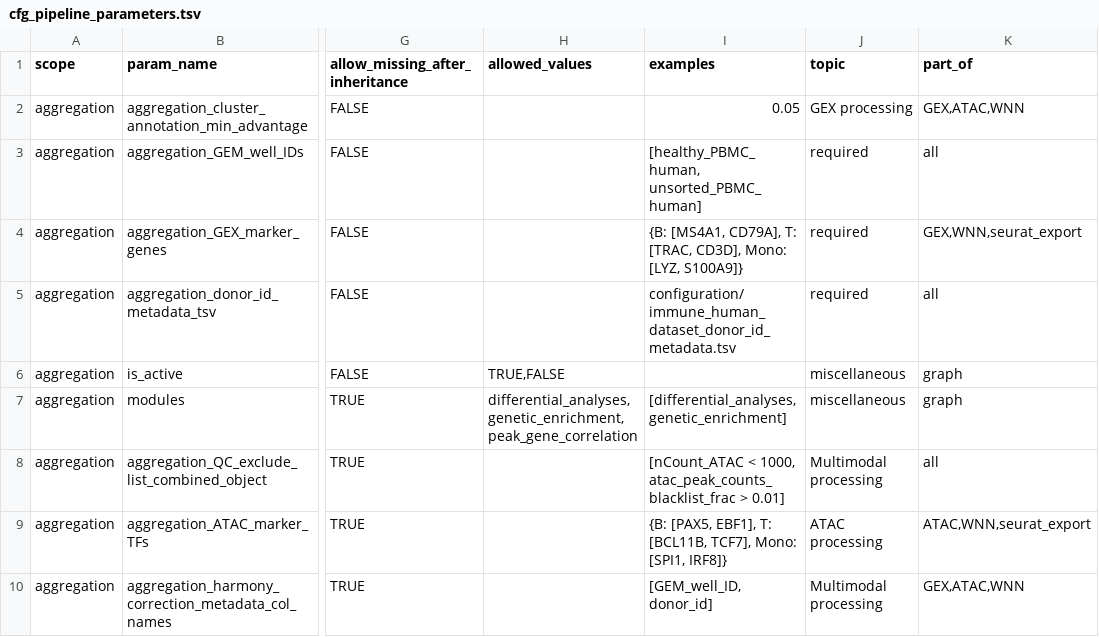
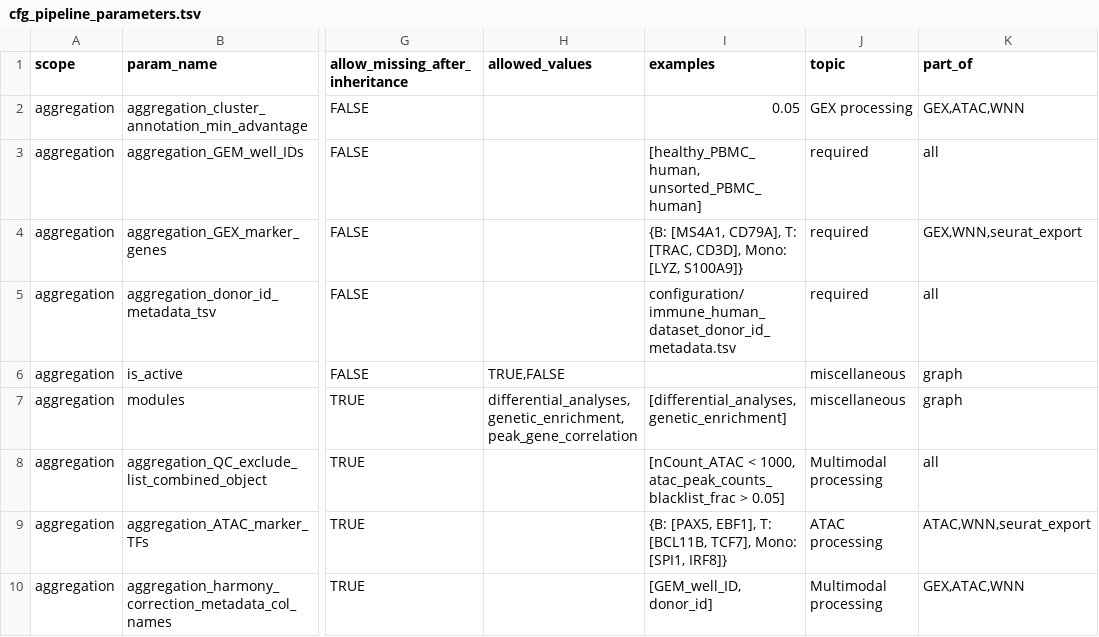
Before and after one commit to koefoeden/multiomeR, a TSV file: manifests/cfg_pipeline_parameters.tsv, drawn as a sheet; only a part is shown, gaps mark what is left out; the diff names each change by its address in the sheet, - before the commit and + after, or states it on an @@ line.

Commit message:
Exclude nuclei at a blacklist fraction above 0.05 in the examples
The example configurations removed nuclei with more than 1% of their peak
counts in blacklisted regions, five times stricter than Signac's common limit
of 0.05, which removed cell types unevenly. The examples and documentation now
use 0.05.

contained_target_breaking: metadata_w_QC_analysis_tibble.ATAC

Adapted-from-private-commit: 95db7ae

```diff
--- a/manifests/cfg_pipeline_parameters.tsv
+++ b/manifests/cfg_pipeline_parameters.tsv
-I8 (examples): …atac_peak_counts_blacklist_frac > 0.01]
+I8 (examples): …atac_peak_counts_blacklist_frac > 0.05]
```
Also changed, not shown: 3 other files.
